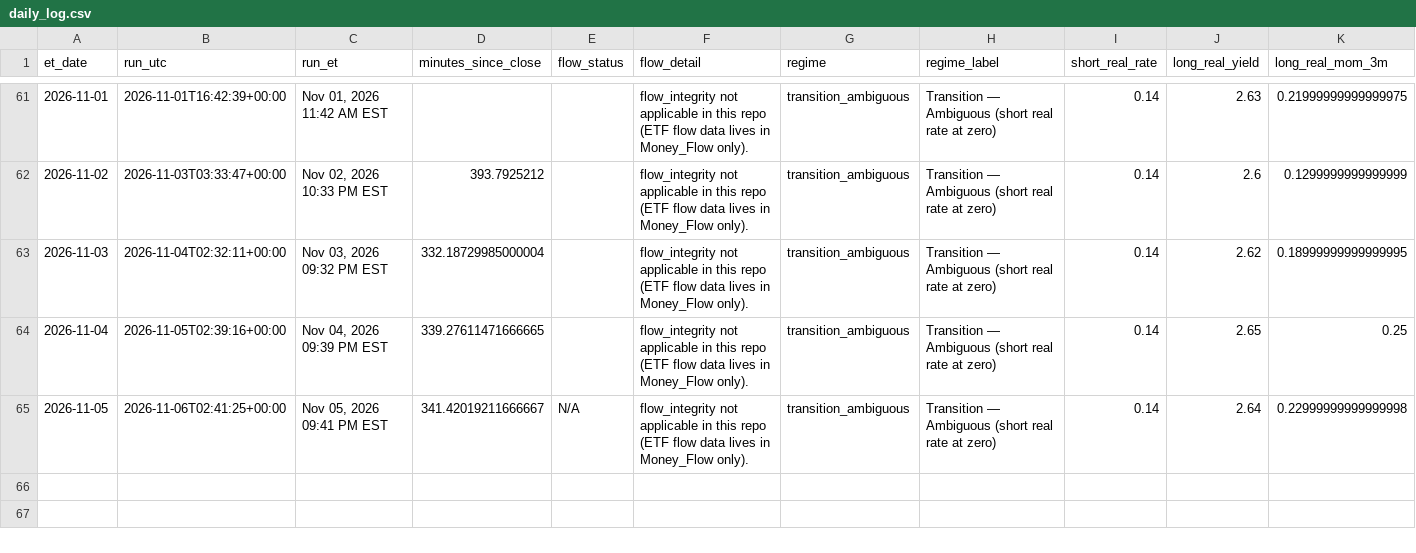
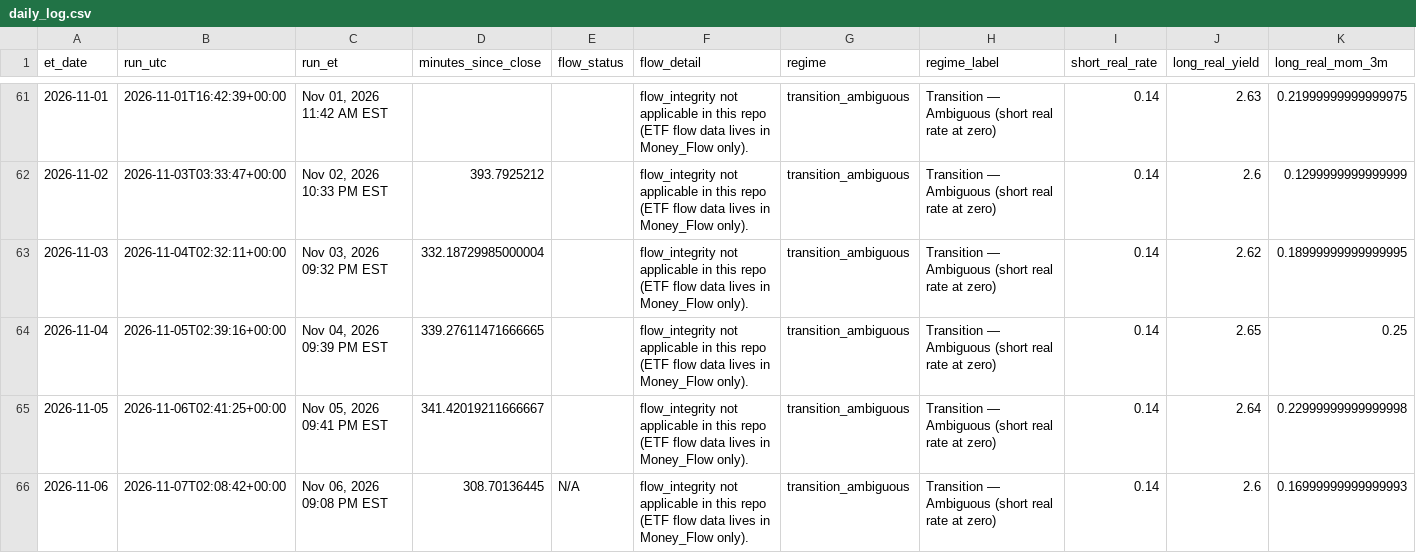
Before and after one commit to timothylundeen2008-web/Mechanically-Architected, a CSV file: Dashboard/Repression_Dashboard_Claude/logs/daily_log.csv, drawn as a sheet; only a part is shown, gaps mark what is left out; rows hold the shown columns only; the diff names each change by its address in the sheet, - before the commit and + after, or states it on an @@ line.

```diff
--- a/Dashboard/Repression_Dashboard_Claude/logs/daily_log.csv
+++ b/Dashboard/Repression_Dashboard_Claude/logs/daily_log.csv
-E65 (flow_status): N/A
+E65 (flow_status): (empty)
+row 66: 2026-11-06 | 2026-11-07T02:08:42+00:00 | Nov 06, 2026 09:08 PM EST | 308.70136445 | N/A | flow_integrity not applicable in this repo (ETF flow data lives in Money_Flow only). | transition_ambiguous | Transition — Ambiguous (short real rate at zero) | 0.14 | 2.6 | 0.16999999999999993
```
Also changed, not shown: 2 other files.
